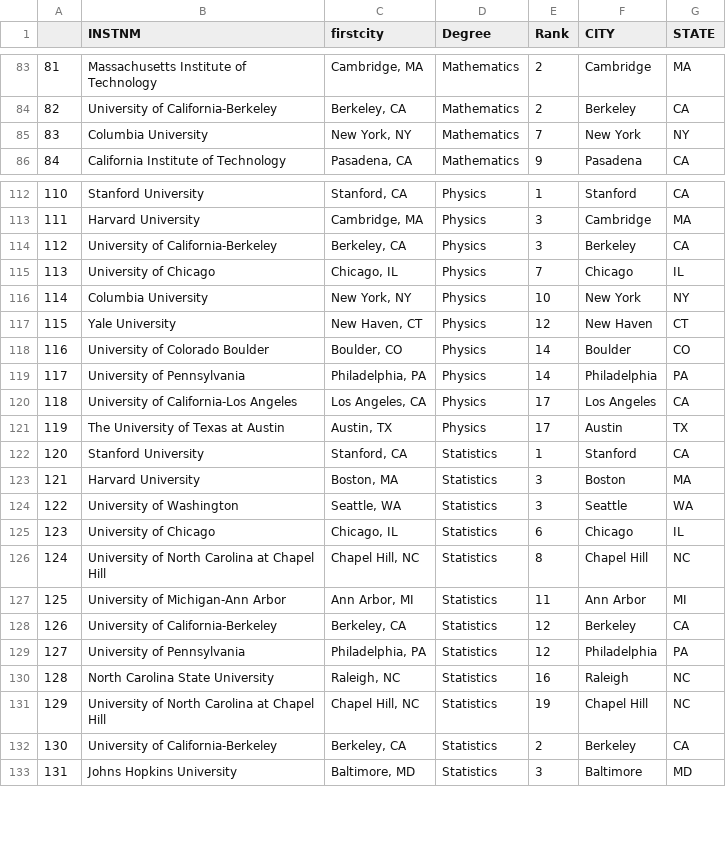
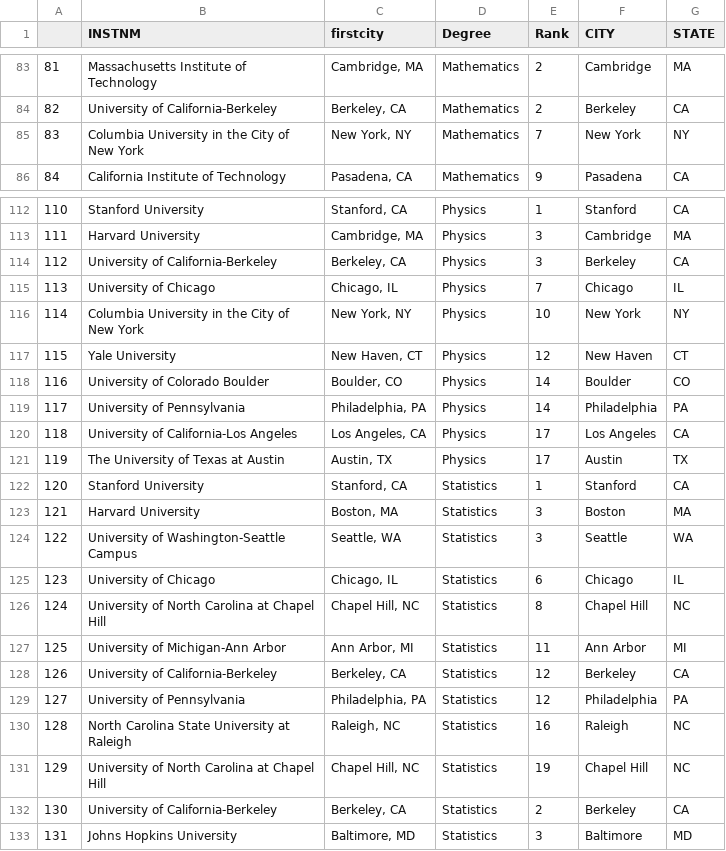
Before and after one commit to dianess/Brute-Force-Grad-College-Rankings-Map, a CSV file: Universities_for_Science/data/ScienceRankData.csv, drawn as a sheet; only a part is shown, gaps mark what is left out; the diff covers the shown part only.

```diff
--- a/Universities_for_Science/data/ScienceRankData.csv
+++ b/Universities_for_Science/data/ScienceRankData.csv
@@ -84,3 +84,3 @@
 82,University of California-Berkeley,"Berkeley, CA",Mathematics,2,Berkeley,CA
-83,Columbia University,"New York, NY",Mathematics,7,New York,NY
+83,Columbia University in the City of New York,"New York, NY",Mathematics,7,New York,NY
 84,California Institute of Technology,"Pasadena, CA",Mathematics,9,Pasadena,CA
@@ -115,3 +115,3 @@
 113,University of Chicago,"Chicago, IL",Physics,7,Chicago,IL
-114,Columbia University,"New York, NY",Physics,10,New York,NY
+114,Columbia University in the City of New York,"New York, NY",Physics,10,New York,NY
 115,Yale University,"New Haven, CT",Physics,12,New Haven,CT
@@ -123,3 +123,3 @@
 121,Harvard University,"Boston, MA",Statistics,3,Boston,MA
-122,University of Washington,"Seattle, WA",Statistics,3,Seattle,WA
+122,University of Washington-Seattle Campus,"Seattle, WA",Statistics,3,Seattle,WA
 123,University of Chicago,"Chicago, IL",Statistics,6,Chicago,IL
@@ -129,3 +129,3 @@
 127,University of Pennsylvania,"Philadelphia, PA",Statistics,12,Philadelphia,PA
-128,North Carolina State University,"Raleigh, NC",Statistics,16,Raleigh,NC
+128,North Carolina State University at Raleigh,"Raleigh, NC",Statistics,16,Raleigh,NC
 129,University of North Carolina at Chapel Hill,"Chapel Hill, NC",Statistics,19,Chapel Hill,NC
```
Also changed, not shown: 14 edited cells elsewhere in this file, Universities/data/UniversityRankData.csv, 4 other files.
